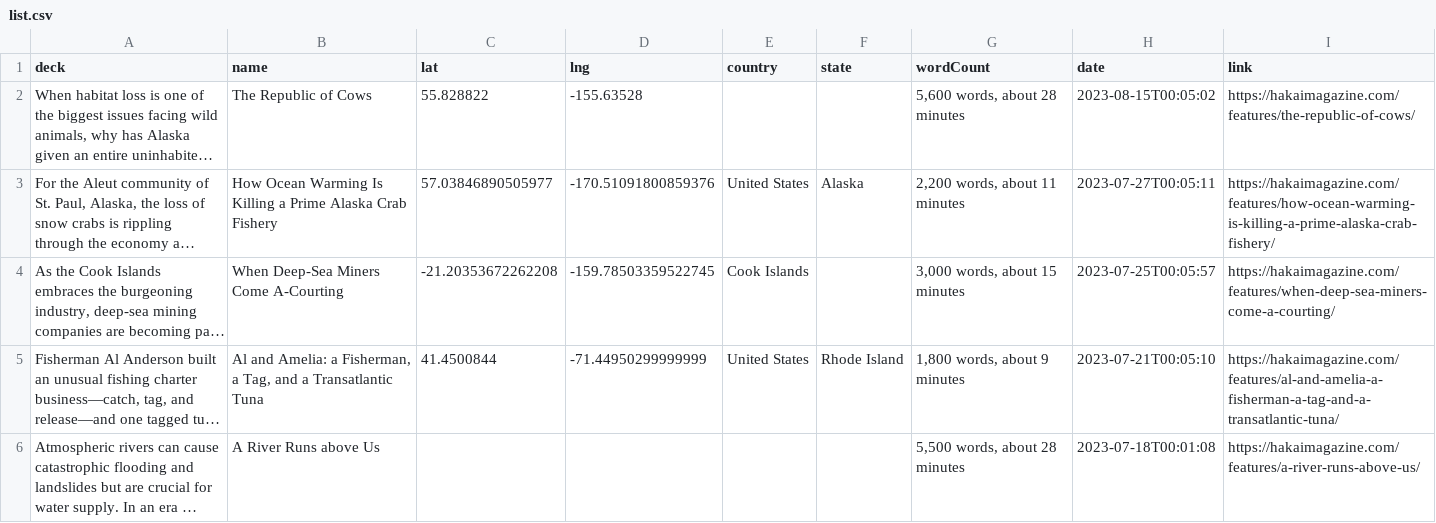
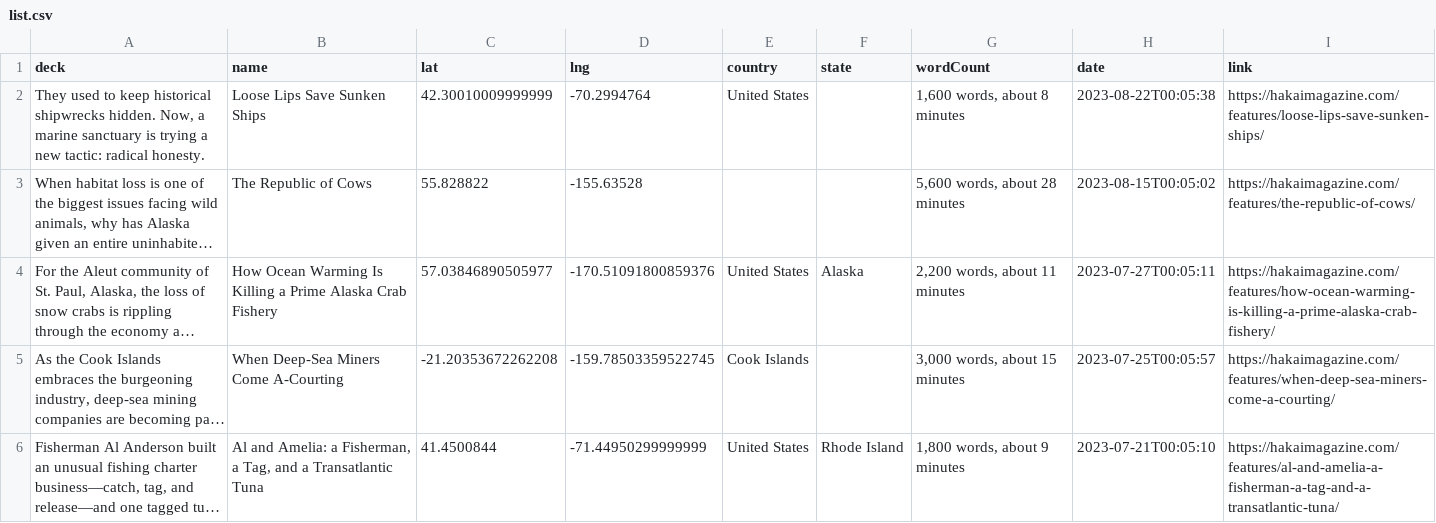
Before and after one commit to HakaiInstitute/magazine-visualizations, a CSV file: list.csv, drawn as a sheet; only a part is shown; the shorter side is filled out with more unchanged rows; long unchanged cells end in …; the diff names each change by its address in the sheet, - before the commit and + after, or states it on an @@ line.

```diff
--- a/list.csv
+++ b/list.csv
+row 2: They used to keep historical shipwrecks hidden. Now, a marine sanctuary is trying a new tactic: radical honesty. | Loose Lips Save Sunken Ships | 42.30010009999999 | -70.2994764 | United States |  | 1,600 words, about 8 minutes | 2023-08-22T00:05:38 | https://hakaimagazine.com/features/loose-lips-save-sunken-ships/
```
